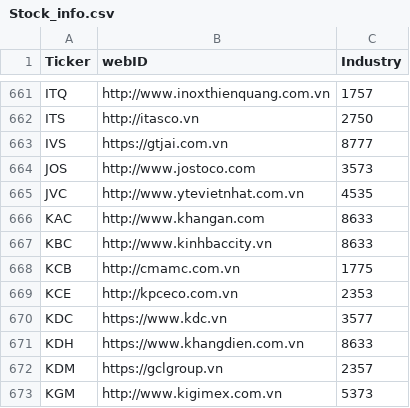
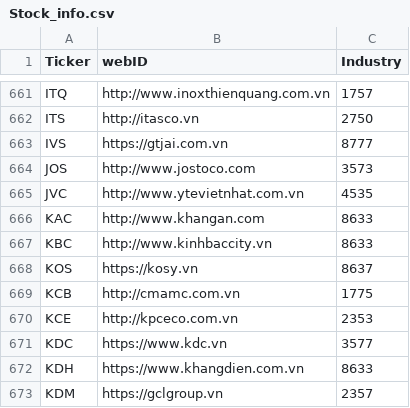
Before and after one commit to truonghuuphuoc/ProDataBugs, a CSV file: Stock_info.csv, drawn as a sheet; only a part is shown, gaps mark what is left out; the shorter side is filled out with more unchanged rows; the diff names each change by its address in the sheet, - before the commit and + after, or states it on an @@ line.

```diff
--- a/Stock_info.csv
+++ b/Stock_info.csv
+row 668: KOS | https://kosy.vn | 8637
```
Also changed, not shown: stocks.csv, 3 other files.
